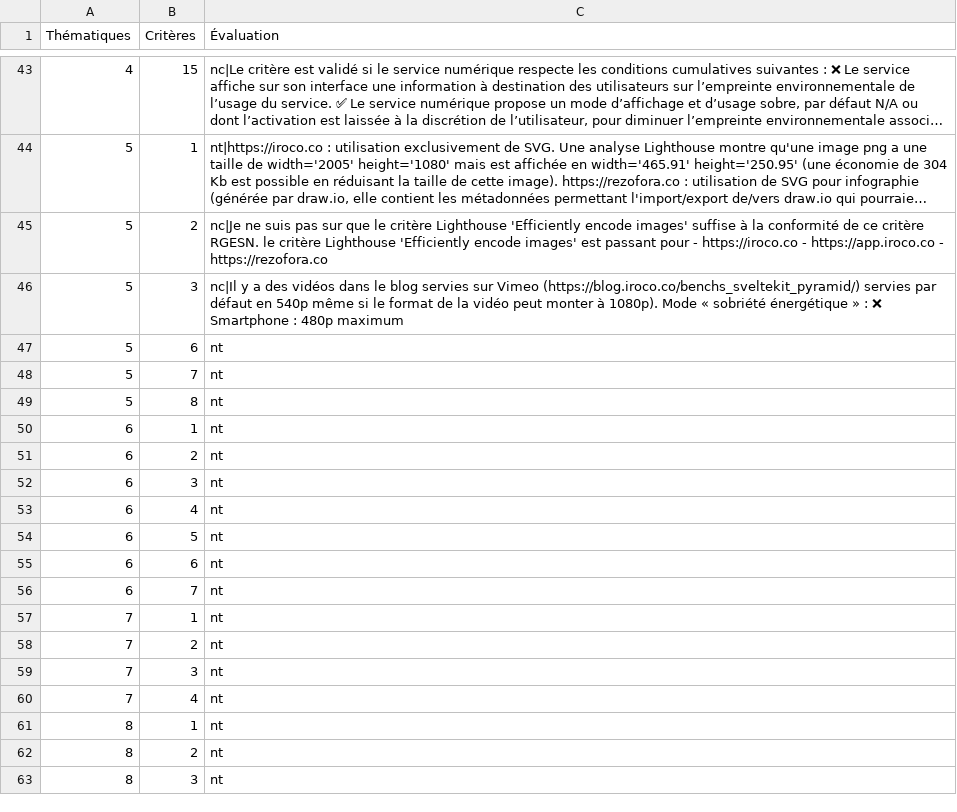
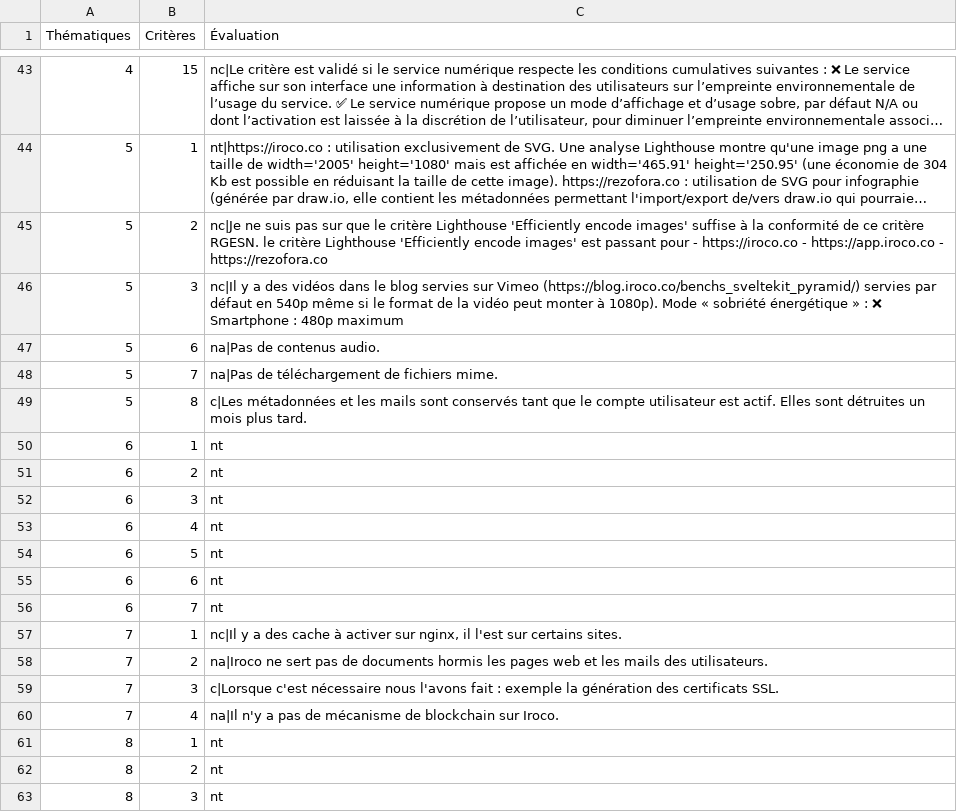
Before and after one commit to iroco-co/audits-frago, a CSV file: content/audits/iroco-landing/rgesn/2024-11-29.csv, drawn as a sheet; only a part is shown, gaps mark what is left out; long unchanged cells end in ….

Commit message:
chore: add part 7 and end of part 5 for RGESN/Iroco

```diff
--- a/content/audits/iroco-landing/rgesn/2024-11-29.csv
+++ b/content/audits/iroco-landing/rgesn/2024-11-29.csv
@@ -46,5 +46,5 @@
 "5","3","nc|Il y a des vidéos dans le blog servies sur Vimeo (https://blog.iroco.co/benchs_sveltekit_pyramid/) servies par défaut en 540p même si le format de la vidéo peut monter à 1080p). Mode « sobriété énergétique » : ❌ Smartphone : 480p maximum"
-"5","6","nt"
-"5","7","nt"
-"5","8","nt"
+"5","6","na|Pas de contenus audio."
+"5","7","na|Pas de téléchargement de fichiers mime."
+"5","8","c|Les métadonnées et les mails sont conservés tant que le compte utilisateur est actif. Elles sont détruites un mois plus tard."
 "6","1","nt"
@@ -56,6 +56,6 @@
 "6","7","nt"
-"7","1","nt"
-"7","2","nt"
-"7","3","nt"
-"7","4","nt"
+"7","1","nc|Il y a des cache à activer sur nginx, il l'est sur certains sites."
+"7","2","na|Iroco ne sert pas de documents hormis les pages web et les mails des utilisateurs."
+"7","3","c|Lorsque c'est nécessaire nous l'avons fait : exemple la génération des certificats SSL."
+"7","4","na|Il n'y a pas de mécanisme de blockchain sur Iroco."
 "8","1","nt"
```
